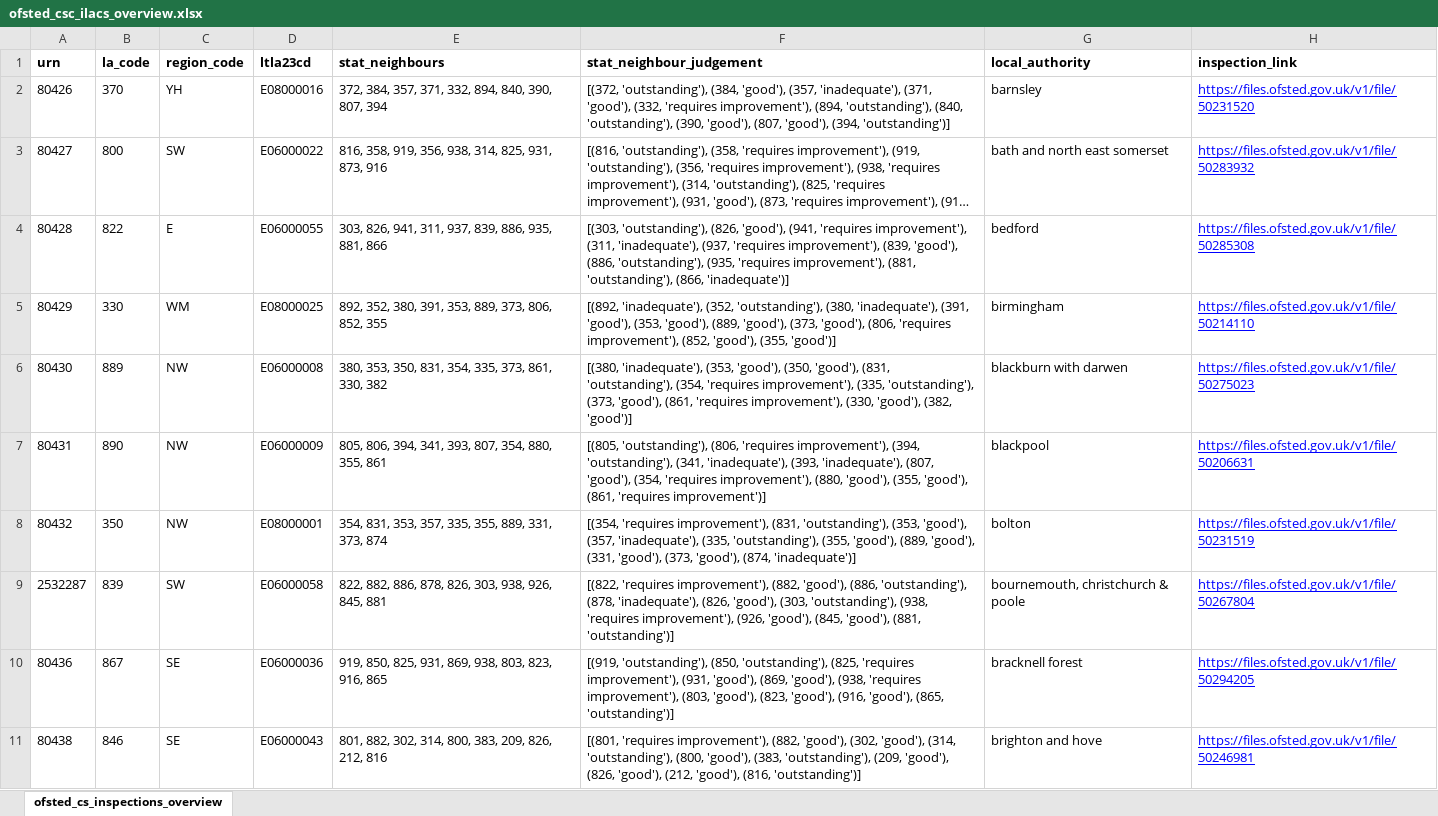
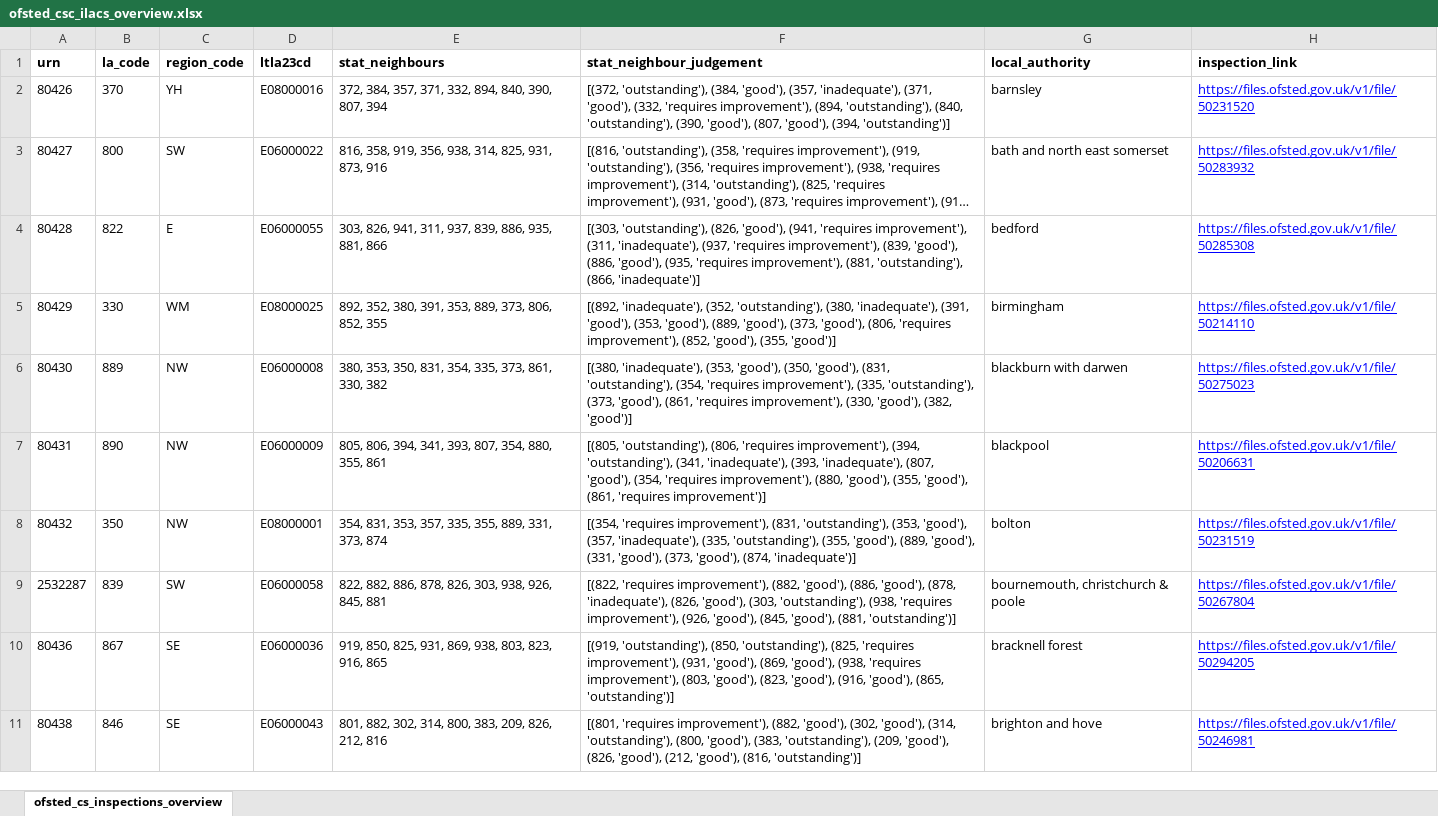
Before and after one commit to data-to-insight/ofsted-ilacs-scrape-tool, an Excel workbook: ofsted_csc_ilacs_overview.xlsx, sheet ofsted_cs_inspections_overview, drawn as a sheet; only a part is shown; long unchanged cells end in …; values as stored, in another font and other column widths than the file's, no borders; the diff covers the shown part only; the diff names each change by its address in the sheet, - before the commit and + after, or states it on an @@ line.

```diff
--- a/ofsted_csc_ilacs_overview.xlsx (sheet ofsted_cs_inspections_overview)
+++ b/ofsted_csc_ilacs_overview.xlsx (sheet ofsted_cs_inspections_overview)
-F4 (stat_neighbour_judgement): …'good'), (886, 'outstanding'), (935, 'requires…
+F4 (stat_neighbour_judgement): …'good'), (886, 'good'), (935, 'requires…
-F9 (stat_neighbour_judgement): …'good'), (886, 'outstanding'), (878, 'inadequate'),…
+F9 (stat_neighbour_judgement): …'good'), (886, 'good'), (878, 'inadequate'),…
```
Also changed, not shown: 34 edited cells elsewhere in this sheet, 1 other file.
